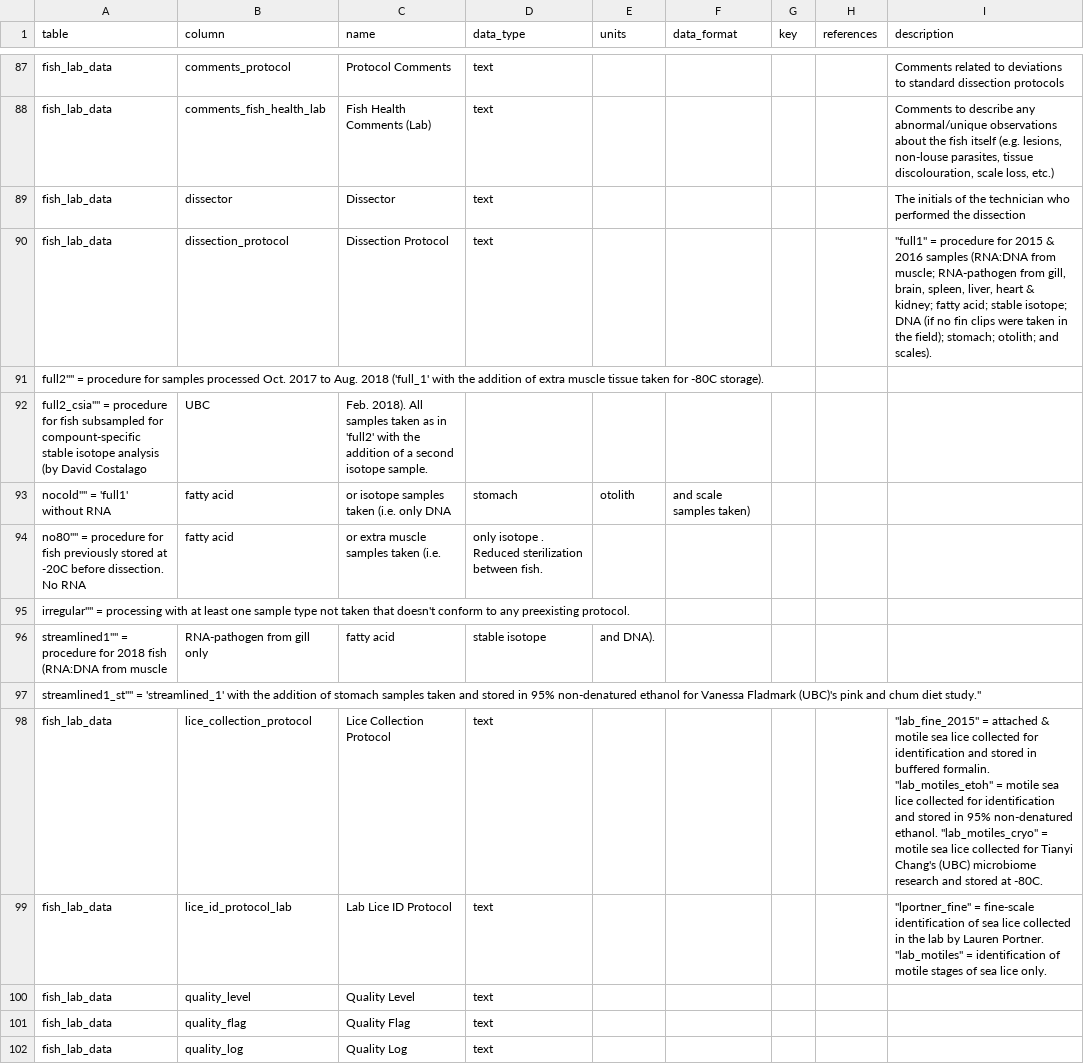
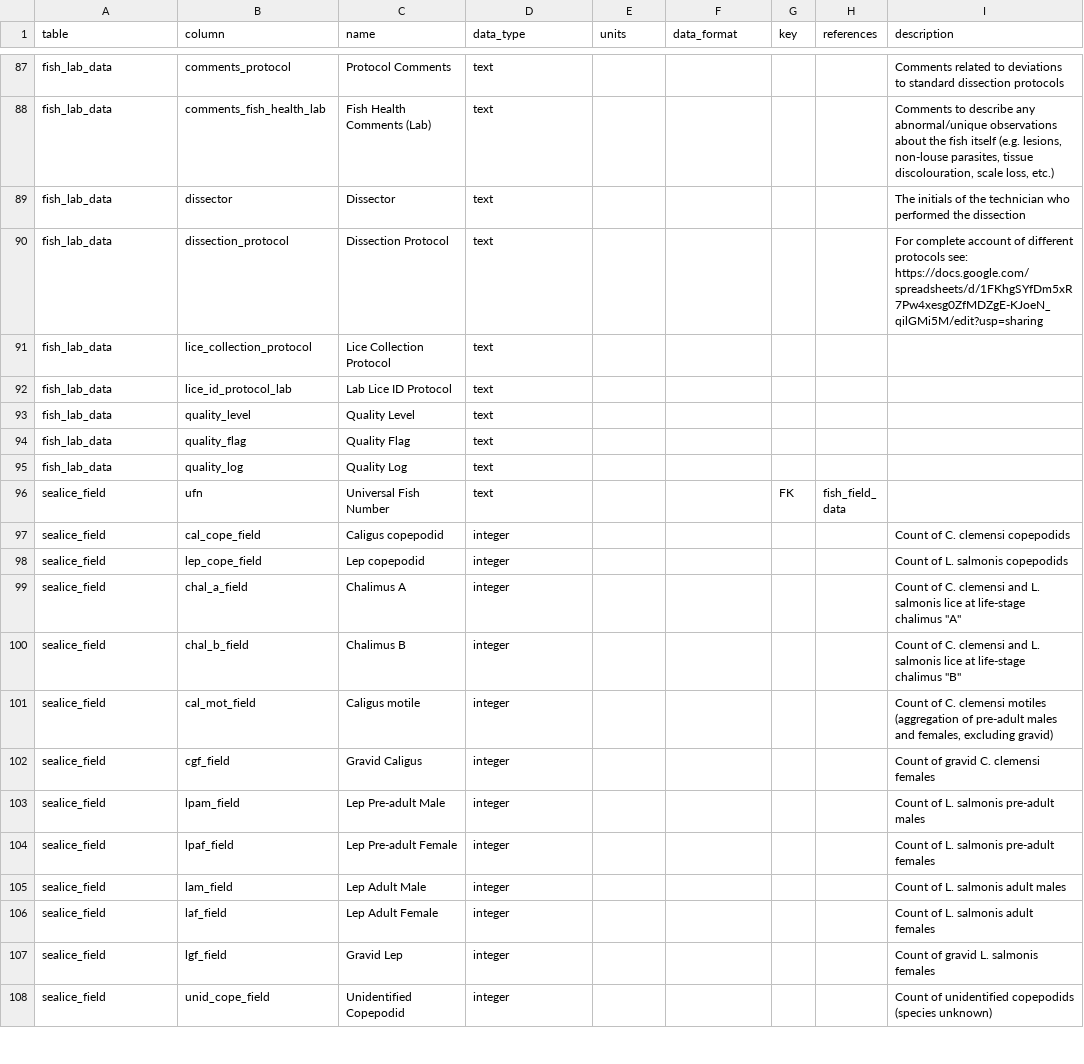
Before and after one commit to HakaiInstitute/jsp-data, a CSV file: data_dictionary.csv, drawn as a sheet; only a part is shown, gaps mark what is left out; the shorter side is filled out with more unchanged rows.

Commit message:
minor update to data dictionary and change log in prep for new version release

```diff
--- a/data_dictionary.csv
+++ b/data_dictionary.csv
@@ -89,12 +89,5 @@ fish_lab_data,comments_fish_health_lab,Fish Health Comments (Lab),text,,,,,"Comm
 fish_lab_data,dissector,Dissector,text,,,,,The initials of the technician who performed the dissection
-fish_lab_data,dissection_protocol,Dissection Protocol,text,,,,,"""full1"" = procedure for 2015 & 2016 samples (RNA:DNA from muscle; RNA-pathogen from gill, brain, spleen, liver, heart & kidney; fatty acid; stable isotope; DNA (if no fin clips were taken in the field); stomach; otolith; and scales). "
-"full2"""" = procedure for samples processed Oct. 2017 to Aug. 2018 ('full_1' with the addition of extra muscle tissue taken for -80C storage). ",,,,,,,,
-"full2_csia"""" = procedure for fish subsampled for compount-specific stable isotope analysis (by David Costalago", UBC, Feb. 2018). All samples taken as in 'full2' with the addition of a second isotope sample. ,,,,,,
-"nocold"""" = 'full1' without RNA", fatty acid, or isotope samples taken (i.e. only DNA, stomach, otolith, and scale samples taken),,,
-"no80"""" = procedure for fish previously stored at -20C before dissection. No RNA", fatty acid, or extra muscle samples taken (i.e., only isotope . Reduced sterilization between fish. ,,,,,
-"irregular"""" = processing with at least one sample type not taken that doesn't conform to any preexisting protocol. ",,,,,,,,
-"streamlined1"""" = procedure for 2018 fish (RNA:DNA from muscle", RNA-pathogen from gill only, fatty acid, stable isotope, and DNA). ,,,,
-"streamlined1_st"""" = 'streamlined_1' with the addition of stomach samples taken and stored in 95% non-denatured ethanol for Vanessa Fladmark (UBC)'s pink and chum diet study.""",,,,,,,,
-fish_lab_data,lice_collection_protocol,Lice Collection Protocol,text,,,,,"""lab_fine_2015"" = attached & motile sea lice collected for identification and stored in buffered formalin. ""lab_motiles_etoh"" = motile sea lice collected for identification and stored in 95% non-denatured ethanol. ""lab_motiles_cryo"" = motile sea lice collected for Tianyi Chang's (UBC) microbiome research and stored at -80C."
-fish_lab_data,lice_id_protocol_lab,Lab Lice ID Protocol,text,,,,,"""lportner_fine"" = fine-scale identification of sea lice collected in the lab by Lauren Portner. ""lab_motiles"" = identification of motile stages of sea lice only."
+fish_lab_data,dissection_protocol,Dissection Protocol,text,,,,,For complete account of different protocols see: https://docs.google.com/spreadsheets/d/1FKhgSYfDm5xR7Pw4xesg0ZfMDZgE-KJoeN_qilGMi5M/edit?usp=sharing
+fish_lab_data,lice_collection_protocol,Lice Collection Protocol,text,,,,,
+fish_lab_data,lice_id_protocol_lab,Lab Lice ID Protocol,text,,,,,
 fish_lab_data,quality_level,Quality Level,text,,,,,
```
Also changed, not shown: 1 other file.
